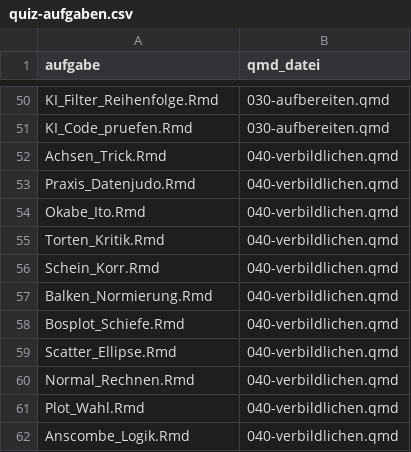
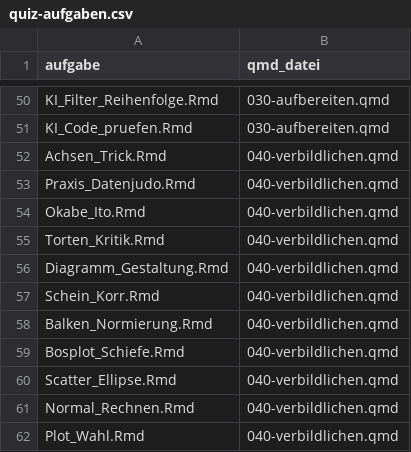
Before and after one commit to sebastiansauer/statistik1, a CSV file: quiz-aufgaben.csv, drawn as a sheet; only a part is shown, gaps mark what is left out; the shorter side is filled out with more unchanged rows; the diff names each change by its address in the sheet, - before the commit and + after, or states it on an @@ line.

```diff
--- a/quiz-aufgaben.csv
+++ b/quiz-aufgaben.csv
+row 56: Diagramm_Gestaltung.Rmd | 040-verbildlichen.qmd
```
Also changed, not shown: 4 other files.
